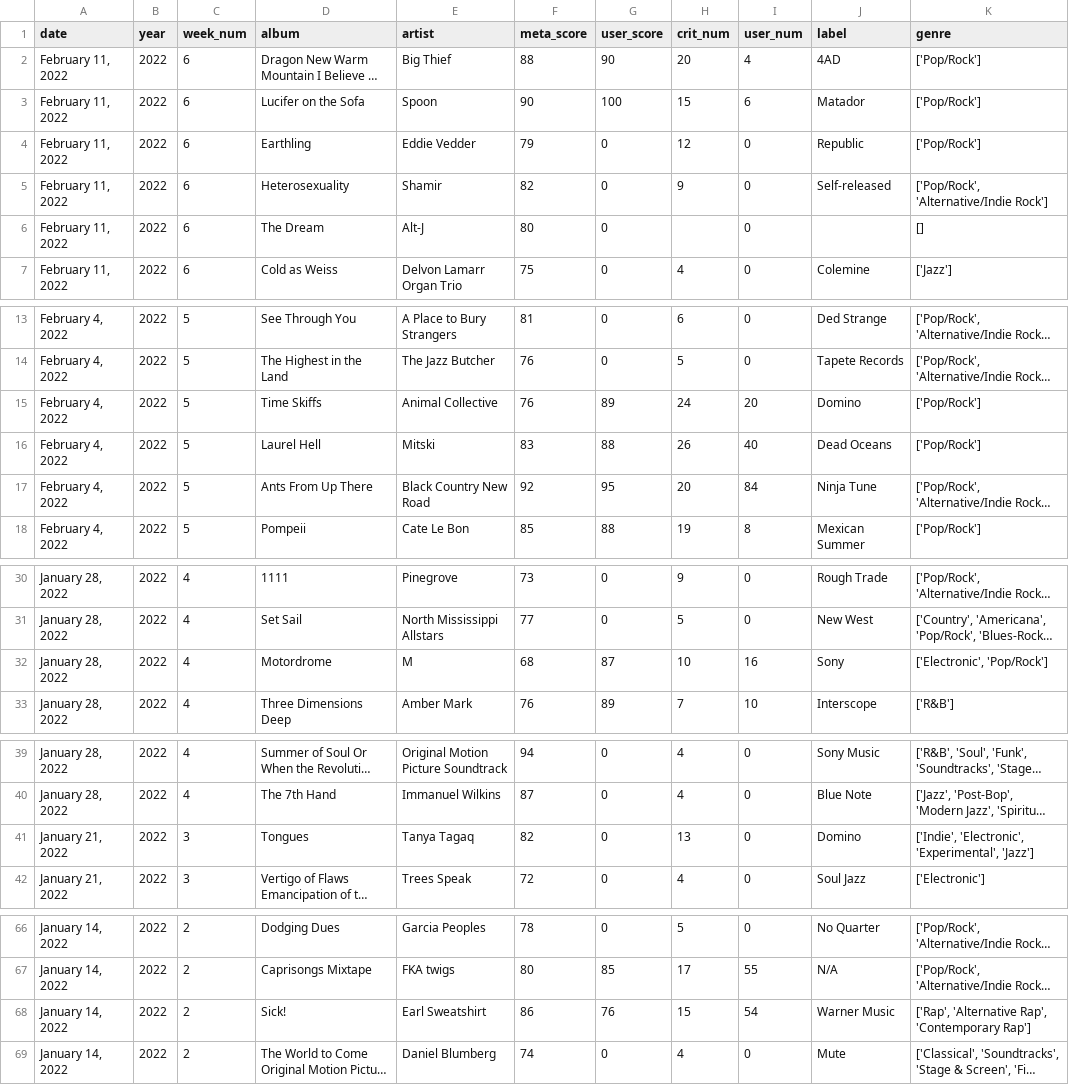
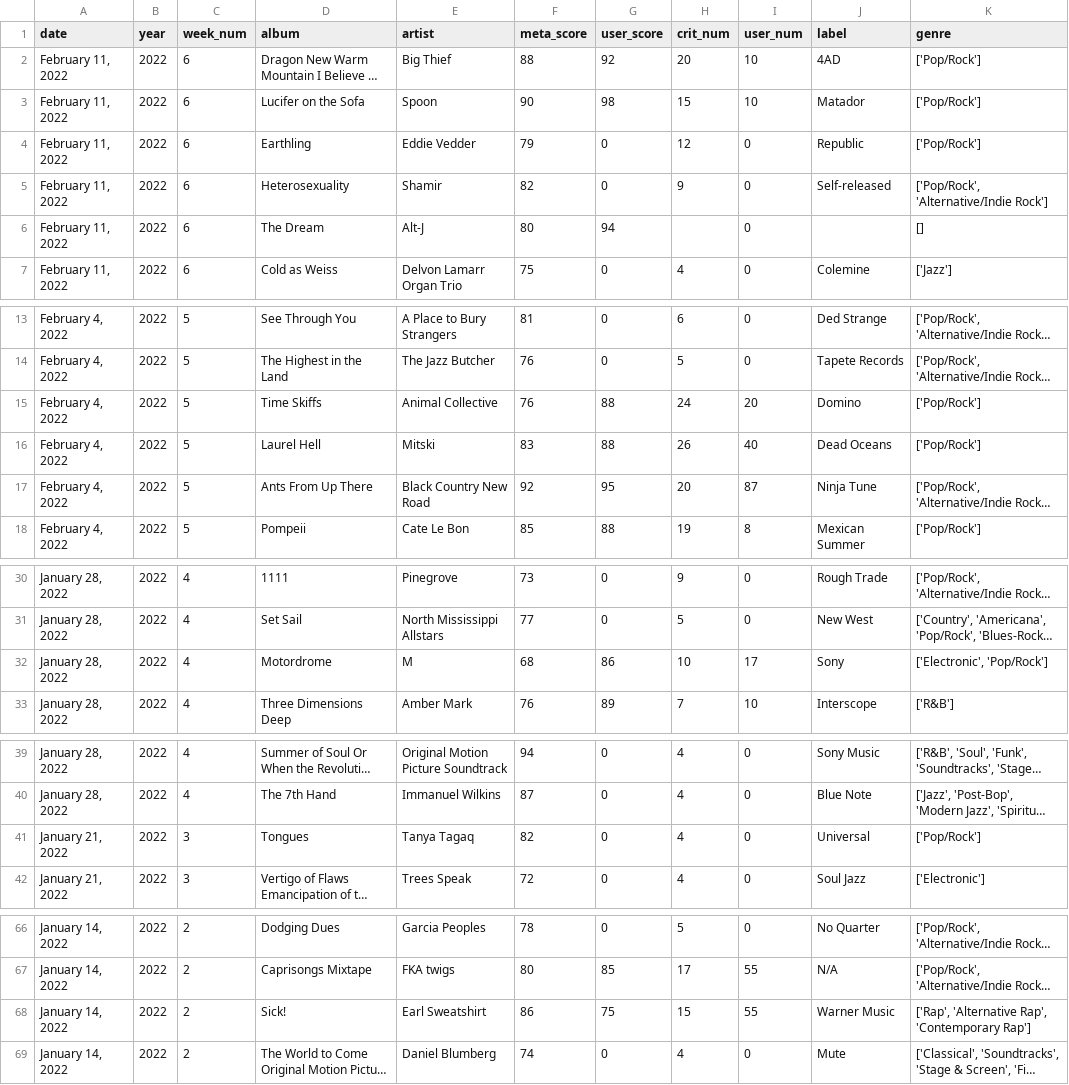
Before and after one commit to dorisep/meta_gui, a CSV file: data/meta_scrape.csv, drawn as a sheet; only a part is shown, gaps mark what is left out; long unchanged cells end in …; the diff covers the shown part only; the diff names each change by its address in the sheet, - before the commit and + after, or states it on an @@ line.

Commit message:
New feature-visualizations.
created some ranking visualizations for weekly scrape and scatterplots for correlation.

```diff
--- a/data/meta_scrape.csv
+++ b/data/meta_scrape.csv
-G2 (user_score): 90
+G2 (user_score): 92
-I2 (user_num): 4
+I2 (user_num): 10
-G3 (user_score): 100
+G3 (user_score): 98
-I3 (user_num): 6
+I3 (user_num): 10
-G6 (user_score): 0
+G6 (user_score): 94
-G15 (user_score): 89
+G15 (user_score): 88
-I17 (user_num): 84
+I17 (user_num): 87
-G32 (user_score): 87
+G32 (user_score): 86
-I32 (user_num): 16
+I32 (user_num): 17
-H41 (crit_num): 13
+H41 (crit_num): 4
-J41 (label): Domino
+J41 (label): Universal
-K41 (genre): ['Indie', 'Electronic', 'Experimental', 'Jazz']
+K41 (genre): ['Pop/Rock']
-G68 (user_score): 76
+G68 (user_score): 75
-I68 (user_num): 54
+I68 (user_num): 55
```
Also changed, not shown: 2 edited cells elsewhere in this file, 2 other files.
